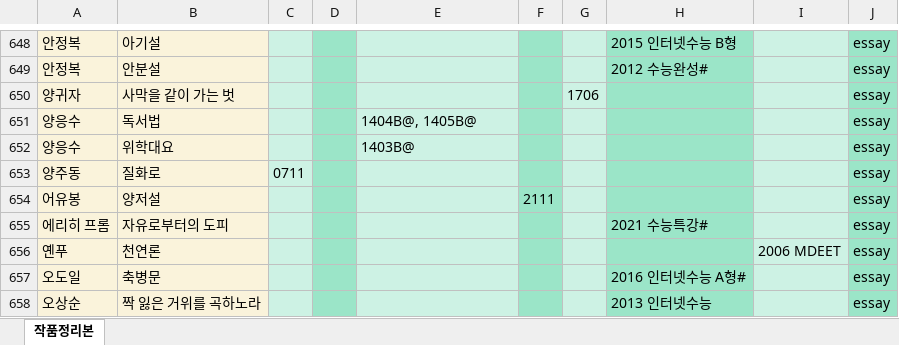
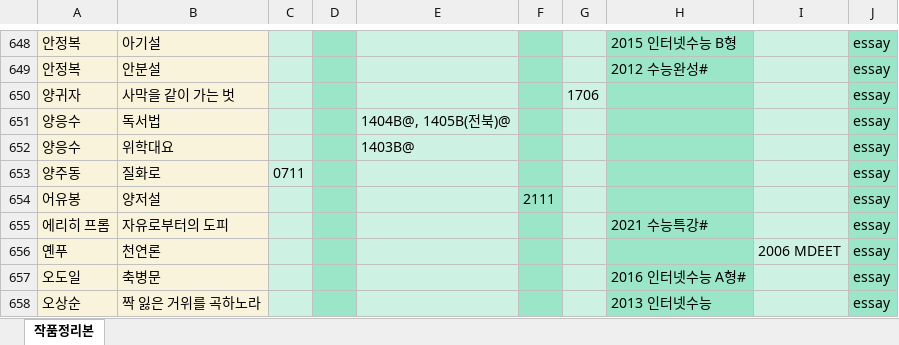
Before and after one commit to zanmulgyeol/litfind, an Excel workbook: public/data.xlsx, sheet 작품정리본, drawn as a sheet; only a part is shown, gaps mark what is left out; values as stored, in another font and other column widths than the file's, no borders; the diff names each change by its address in the sheet, - before the commit and + after, or states it on an @@ line.

Commit message:
third-second commit

```diff
--- a/public/data.xlsx (sheet 작품정리본)
+++ b/public/data.xlsx (sheet 작품정리본)
-E651: 1404B@, 1405B@
+E651: 1404B@, 1405B(전북)@
```
